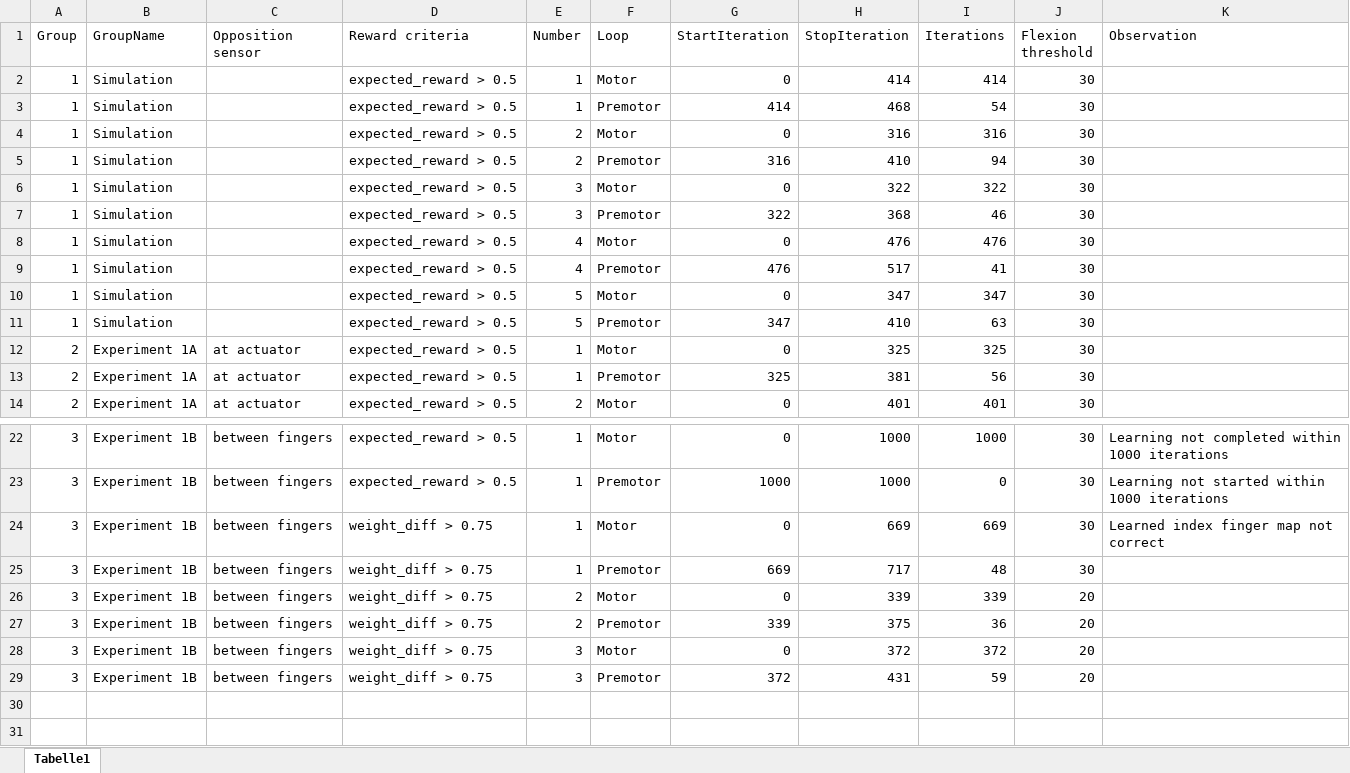
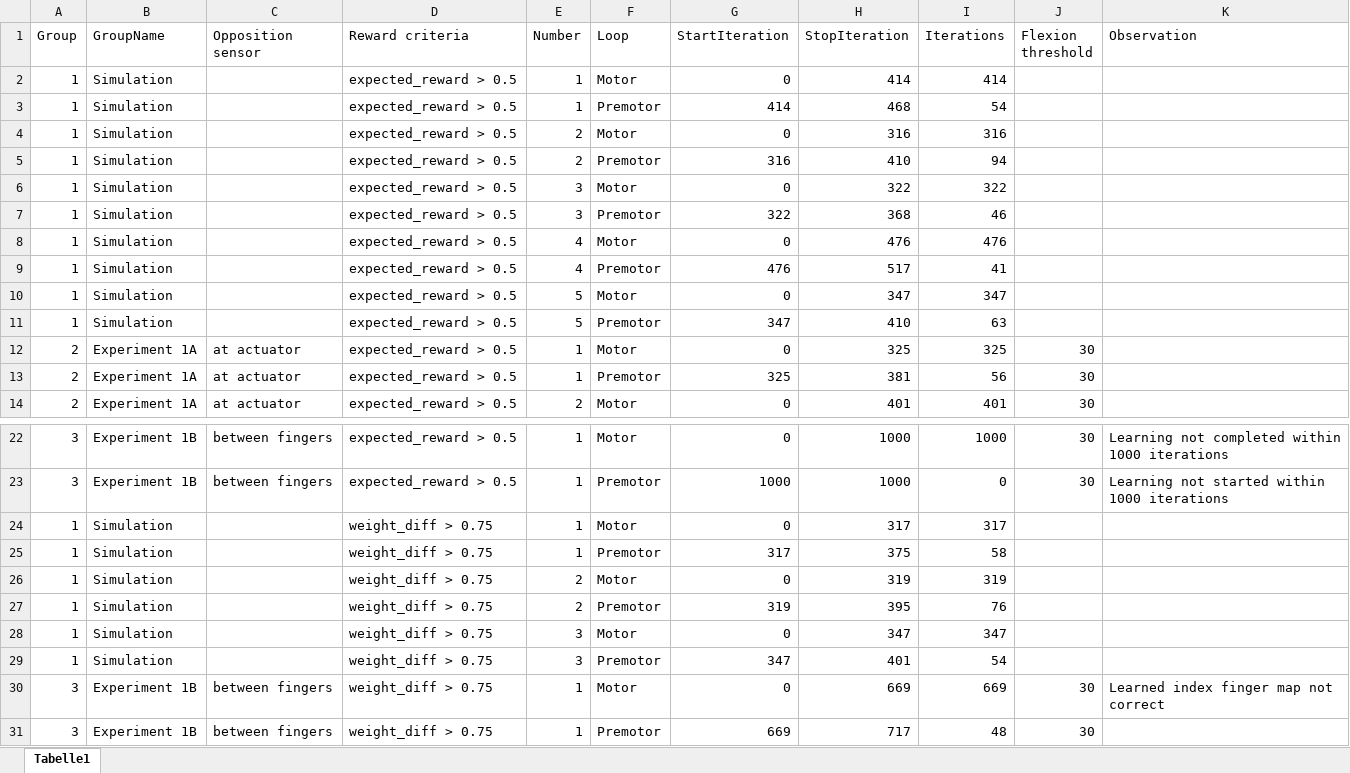
Before and after one commit to LauraGeiger/SpikingLearningModel, an Excel workbook: StatisticalAnalysis/01_Exp_BG_Training_Iterations.xlsx, sheet Tabelle1, drawn as a sheet; only a part is shown, gaps mark what is left out; the shorter side is filled out with more unchanged rows; values as stored, in another font and other column widths than the file's, no borders; the diff names each change by its address in the sheet, - before the commit and + after, or states it on an @@ line.

Commit message:
Storing analysis

```diff
--- a/StatisticalAnalysis/01_Exp_BG_Training_Iterations.xlsx (sheet Tabelle1)
+++ b/StatisticalAnalysis/01_Exp_BG_Training_Iterations.xlsx (sheet Tabelle1)
-J2:J11 (Flexion threshold): 30
+J2:J11 (Flexion threshold): (empty)
+row 24: 1 | Simulation |  | weight_diff > 0.75 | 1 | Motor | 0 | 317 | 317
+row 25: 1 | Simulation |  | weight_diff > 0.75 | 1 | Premotor | 317 | 375 | 58
+row 26: 1 | Simulation |  | weight_diff > 0.75 | 2 | Motor | 0 | 319 | 319
+row 27: 1 | Simulation |  | weight_diff > 0.75 | 2 | Premotor | 319 | 395 | 76
+row 28: 1 | Simulation |  | weight_diff > 0.75 | 3 | Motor | 0 | 347 | 347
+row 29: 1 | Simulation |  | weight_diff > 0.75 | 3 | Premotor | 347 | 401 | 54
```
Also changed, not shown: 1 other file.
